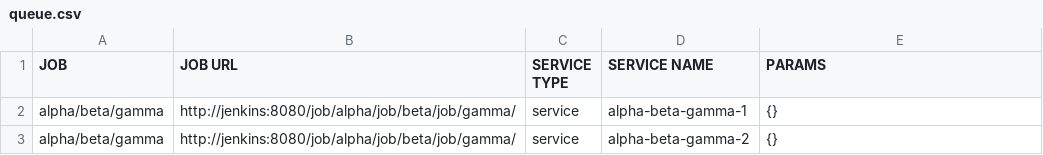
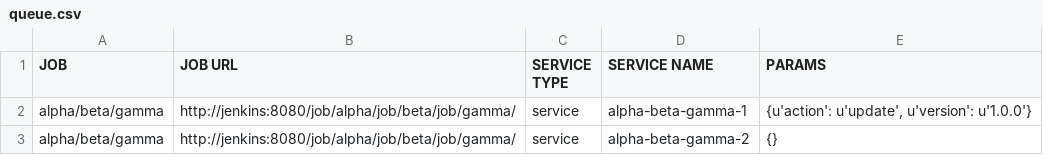
Before and after one commit to akhmanova/jenkinsMindMap, a CSV file: queue.csv, drawn as a sheet.

Commit message:
new files

```diff
--- a/queue.csv
+++ b/queue.csv
@@ -1,3 +1,3 @@
 JOB,JOB URL,SERVICE TYPE,SERVICE NAME,PARAMS
-alpha/beta/gamma,http://jenkins:8080/job/alpha/job/beta/job/gamma/,service,alpha-beta-gamma-1,{}
+alpha/beta/gamma,http://jenkins:8080/job/alpha/job/beta/job/gamma/,service,alpha-beta-gamma-1,"{u'action': u'update', u'version': u'1.0.0'}"
 alpha/beta/gamma,http://jenkins:8080/job/alpha/job/beta/job/gamma/,service,alpha-beta-gamma-2,{}
```
